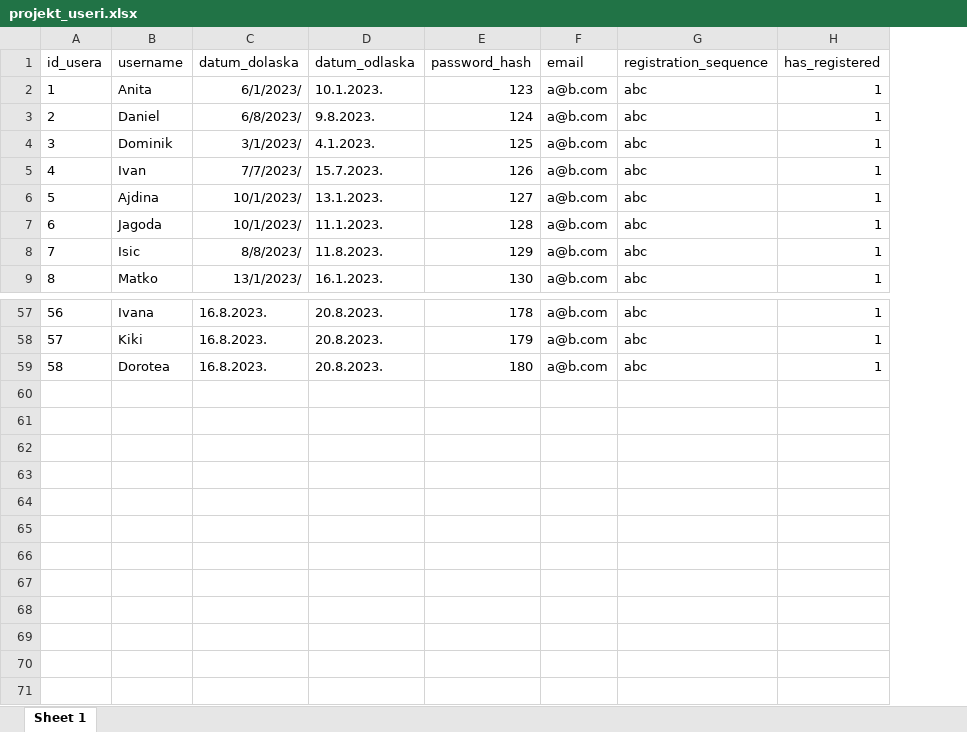
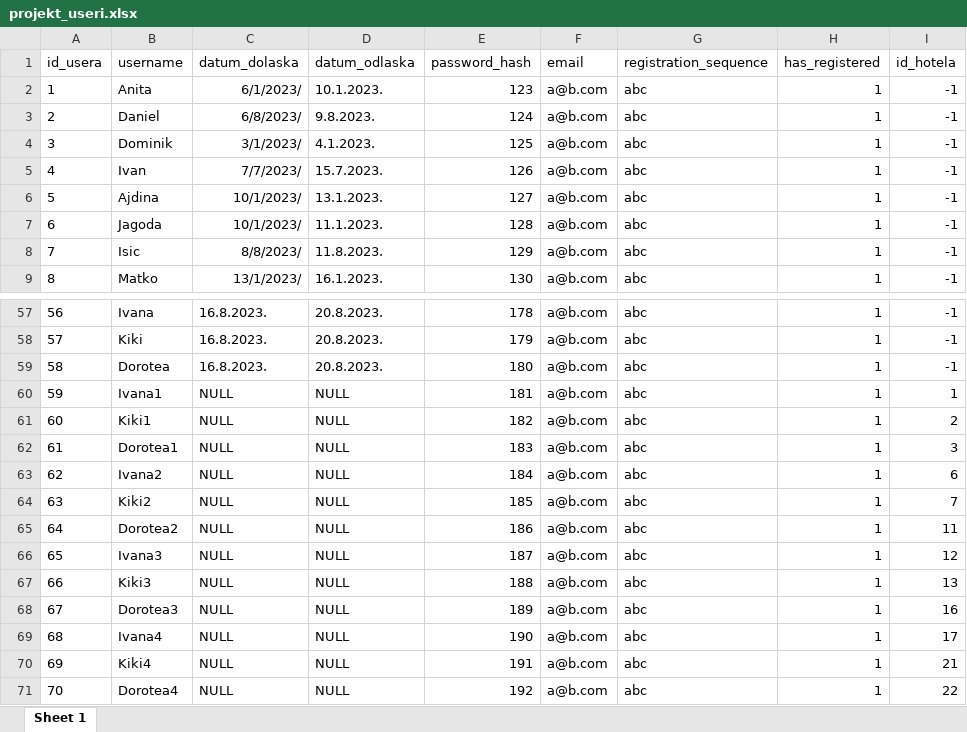
Before and after one commit to xIvanax/rp2_projekt, an Excel workbook: app/database/projekt_useri.xlsx, sheet Sheet 1, drawn as a sheet; only a part is shown, gaps mark what is left out; values as stored, in another font and other column widths than the file's, no borders; the diff names each change by its address in the sheet, - before the commit and + after, or states it on an @@ line.

```diff
--- a/app/database/projekt_useri.xlsx (sheet Sheet 1)
+++ b/app/database/projekt_useri.xlsx (sheet Sheet 1)
+column I (id_hotela), rows 2-9: all -1; rows 57-59: all -1
+row 60: 59 | Ivana1 | NULL | NULL | 181 | a@b.com | abc | 1 | 1
+row 61: 60 | Kiki1 | NULL | NULL | 182 | a@b.com | abc | 1 | 2
+row 62: 61 | Dorotea1 | NULL | NULL | 183 | a@b.com | abc | 1 | 3
+row 63: 62 | Ivana2 | NULL | NULL | 184 | a@b.com | abc | 1 | 6
+row 64: 63 | Kiki2 | NULL | NULL | 185 | a@b.com | abc | 1 | 7
+row 65: 64 | Dorotea2 | NULL | NULL | 186 | a@b.com | abc | 1 | 11
+row 66: 65 | Ivana3 | NULL | NULL | 187 | a@b.com | abc | 1 | 12
+row 67: 66 | Kiki3 | NULL | NULL | 188 | a@b.com | abc | 1 | 13
+row 68: 67 | Dorotea3 | NULL | NULL | 189 | a@b.com | abc | 1 | 16
+row 69: 68 | Ivana4 | NULL | NULL | 190 | a@b.com | abc | 1 | 17
+row 70: 69 | Kiki4 | NULL | NULL | 191 | a@b.com | abc | 1 | 21
+row 71: 70 | Dorotea4 | NULL | NULL | 192 | a@b.com | abc | 1 | 22
```
Also changed, not shown: 4 other files.
